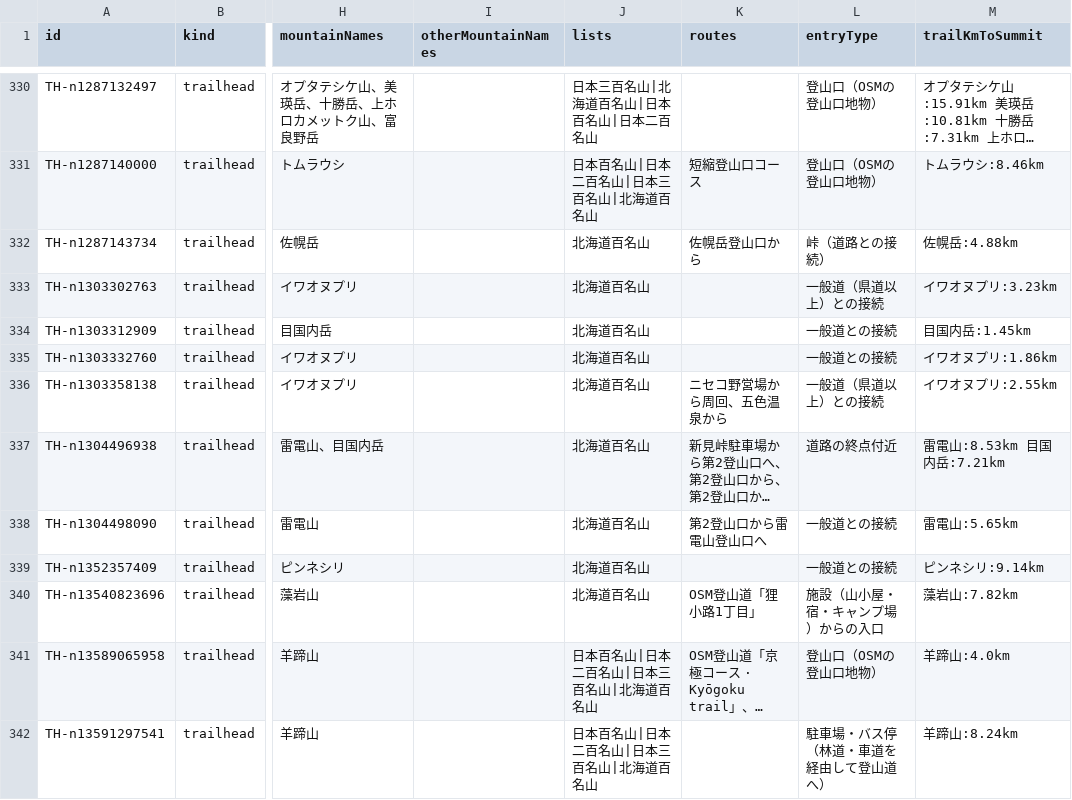
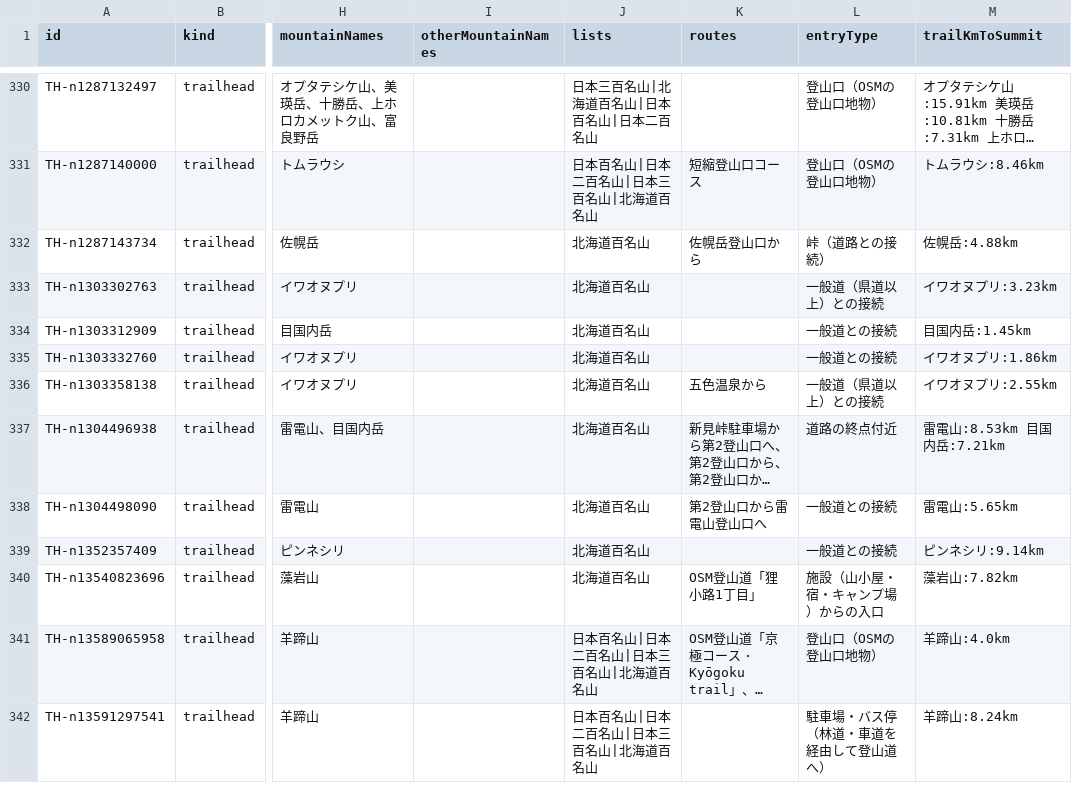
Before and after one commit to frontax/ios-app-docs, a CSV file: trailheads/data/北海道.csv, drawn as a sheet; only a part is shown, gaps mark what is left out; long unchanged cells end in …; the diff covers the shown part only; the diff names each change by its address in the sheet, - before the commit and + after, or states it on an @@ line.

```diff
--- a/trailheads/data/北海道.csv
+++ b/trailheads/data/北海道.csv
-K336 (routes): ニセコ野営場から周回、五色温泉から
+K336 (routes): 五色温泉から
```
Also changed, not shown: 4 edited cells elsewhere in this file, trailheads/data/中国.csv, trailheads/data/北陸.csv, 21 other files.
